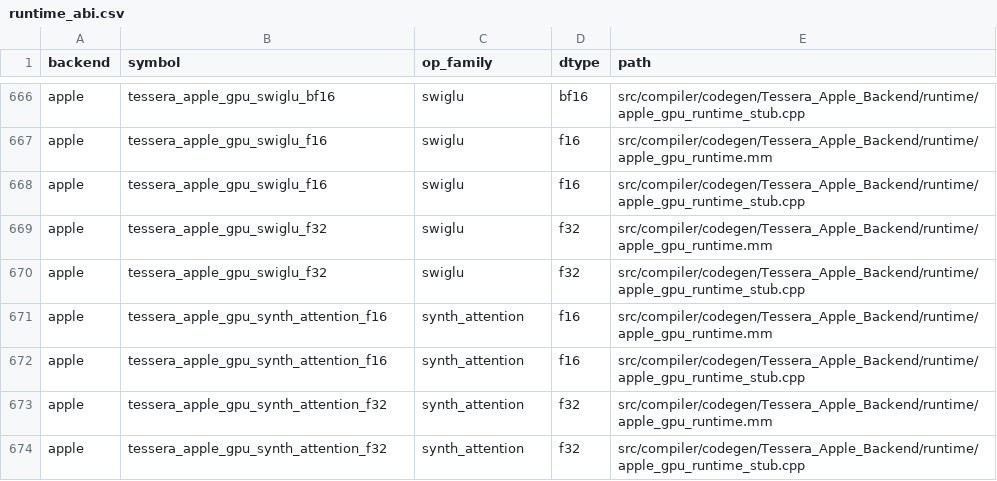
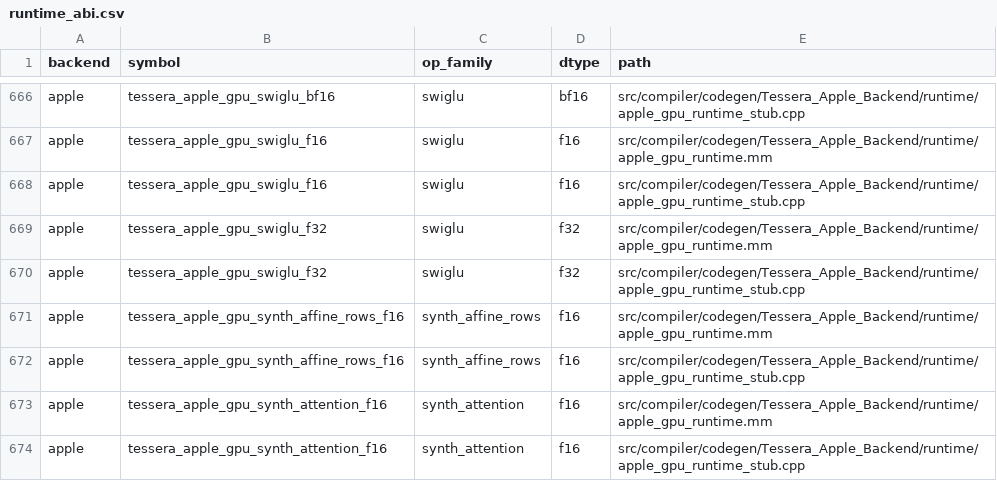
Before and after one commit to gstoner/tessera, a CSV file: docs/audit/generated/runtime_abi.csv, drawn as a sheet; only a part is shown, gaps mark what is left out; the shorter side is filled out with more unchanged rows.

```diff
--- a/docs/audit/generated/runtime_abi.csv
+++ b/docs/audit/generated/runtime_abi.csv
@@ -670,2 +670,4 @@ apple,tessera_apple_gpu_swiglu_f32,swiglu,f32,src/compiler/codegen/Tessera_Apple
 apple,tessera_apple_gpu_swiglu_f32,swiglu,f32,src/compiler/codegen/Tessera_Apple_Backend/runtime/apple_gpu_runtime_stub.cpp
+apple,tessera_apple_gpu_synth_affine_rows_f16,synth_affine_rows,f16,src/compiler/codegen/Tessera_Apple_Backend/runtime/apple_gpu_runtime.mm
+apple,tessera_apple_gpu_synth_affine_rows_f16,synth_affine_rows,f16,src/compiler/codegen/Tessera_Apple_Backend/runtime/apple_gpu_runtime_stub.cpp
 apple,tessera_apple_gpu_synth_attention_f16,synth_attention,f16,src/compiler/codegen/Tessera_Apple_Backend/runtime/apple_gpu_runtime.mm
```
Also changed, not shown: docs/audit/generated/compiler_progress.csv, 23 other files.
